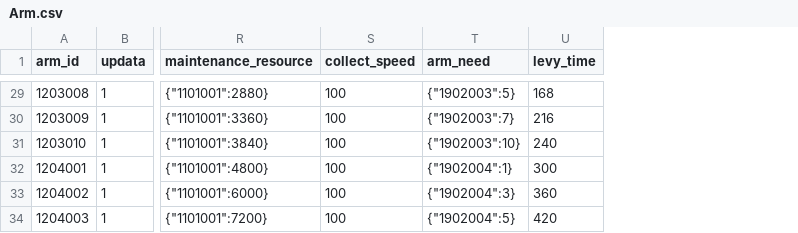
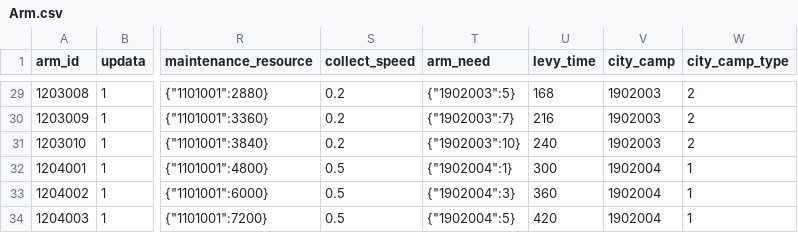
Before and after one commit to kspine/solution_pk, a CSV file: etc/poseidon/empery_center_data/Arm.csv, drawn as a sheet; only a part is shown, gaps mark what is left out; the diff covers the shown part only; the diff names each change by its address in the sheet, - before the commit and + after, or states it on an @@ line.

```diff
--- a/etc/poseidon/empery_center_data/Arm.csv
+++ b/etc/poseidon/empery_center_data/Arm.csv
+column V (city_camp), rows 29-34: 1902003 | 1902003 | 1902003 | 1902004 | 1902004 | 1902004
+column W (city_camp_type), rows 29-34: 2 | 2 | 2 | 1 | 1 | 1
-S29:S31 (collect_speed): 100
+S29:S31 (collect_speed): 0.2
-S32:S34 (collect_speed): 100
+S32:S34 (collect_speed): 0.5
```
Also changed, not shown: 3 removed rows and 29 edited cells elsewhere in this file, etc/poseidon/empery_center_data/vip.csv, 2 other files.
